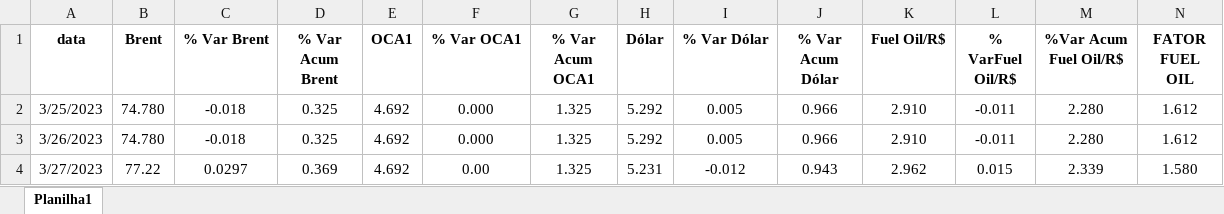
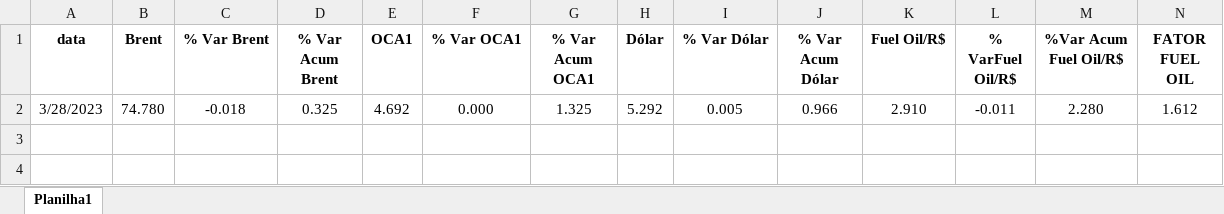
Before and after one commit to marcos-paulo-holanda/oleo_combustivel, an Excel workbook: commodity.xlsx, sheet Planilha1, drawn as a sheet; only a part is shown; values as stored, in another font and other column widths than the file's, no borders; conditional formats not drawn; rows hold the shown columns only; the diff names each change by its address in the sheet, - before the commit and + after, or states it on an @@ line.

```diff
--- a/commodity.xlsx (sheet Planilha1)
+++ b/commodity.xlsx (sheet Planilha1)
-A2 (data): 3/25/2023
+A2 (data): 3/28/2023
-row 3: 3/26/2023 | 74.780 | -0.018 | 0.325 | 4.692 | 0.000 | 1.325 | 5.292 | 0.005 | 0.966 | 2.910 | -0.011 | 2.280 | 1.612
-row 4: 3/27/2023 | 77.22 | 0.0297 | 0.369 | 4.692 | 0.00 | 1.325 | 5.231 | -0.012 | 0.943 | 2.962 | 0.015 | 2.339 | 1.580
```
Also changed, not shown: historico_oc.xlsx, historico_s10.xlsx, 2 other files.
